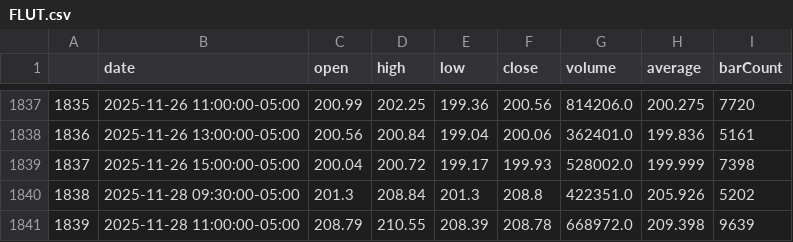
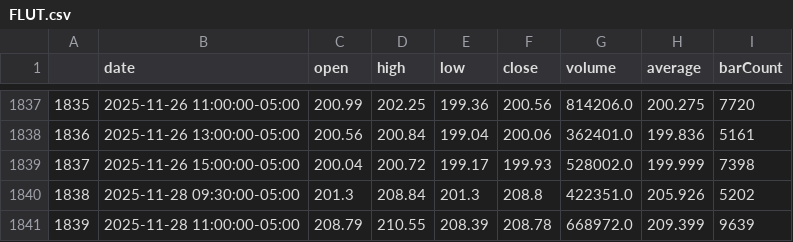
Before and after one commit to aymanecheikh/quantitative-finance, a CSV file: src/algo_trading/historical_data/FLUT.csv, drawn as a sheet; only a part is shown, gaps mark what is left out.

```diff
--- a/src/algo_trading/historical_data/FLUT.csv
+++ b/src/algo_trading/historical_data/FLUT.csv
@@ -1840,2 +1840,2 @@
 1838,2025-11-28 09:30:00-05:00,201.3,208.84,201.3,208.8,422351.0,205.926,5202
-1839,2025-11-28 11:00:00-05:00,208.79,210.55,208.39,208.78,668972.0,209.398,9639
+1839,2025-11-28 11:00:00-05:00,208.79,210.55,208.39,208.78,668972.0,209.399,9639
```
Also changed, not shown: src/algo_trading/historical_data/COHR.csv, src/algo_trading/historical_data/CRCL.csv, 28 other files.
